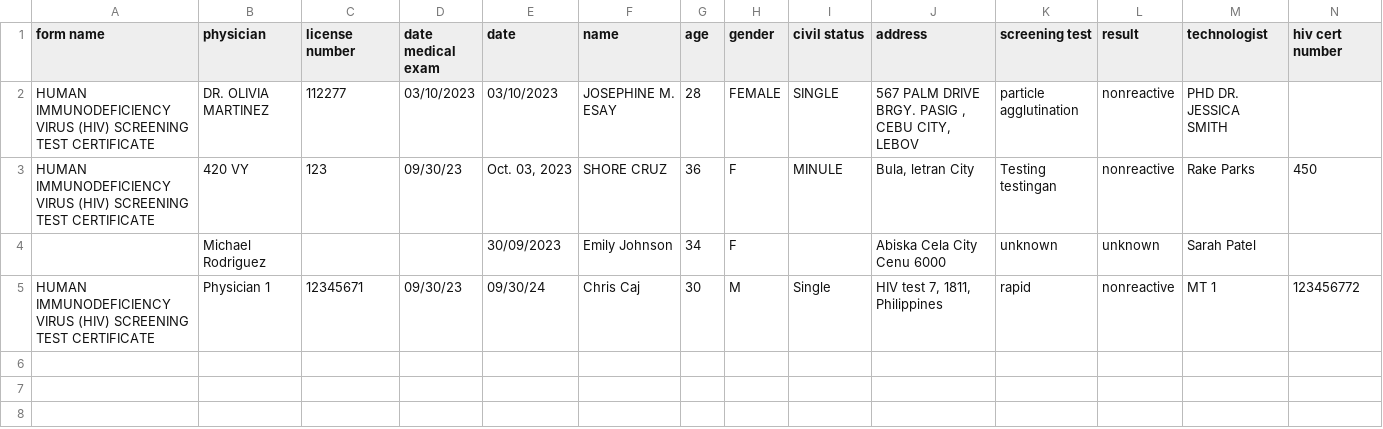
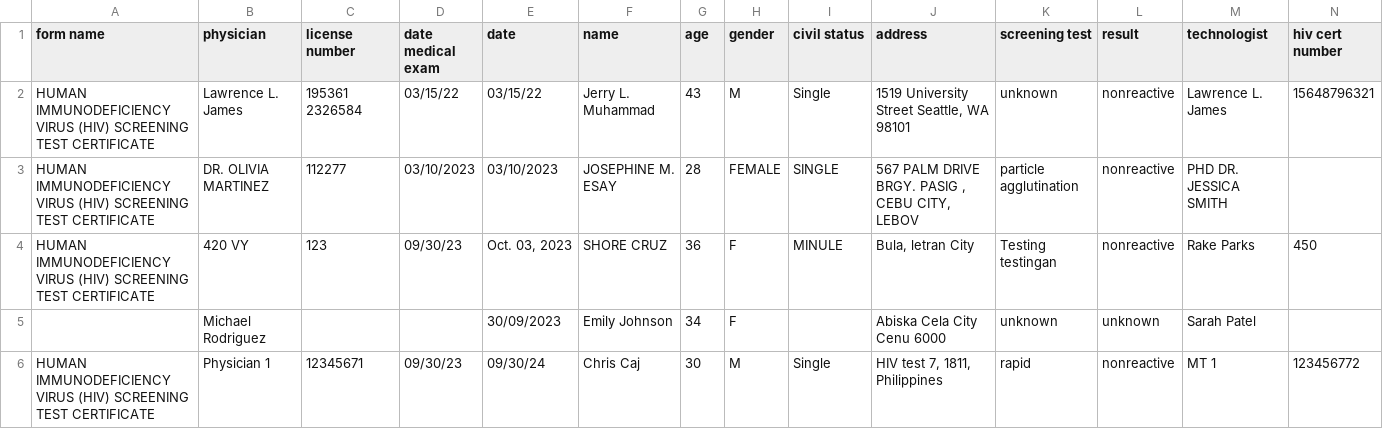
Before and after one commit to shanenprz/dashlab_challenge, a CSV file: output_csv_folder/hiv_cert_json/combined_data_hiv_cert_json.csv, drawn as a sheet; only a part is shown; rows hold the shown columns only; the diff names each change by its address in the sheet, - before the commit and + after, or states it on an @@ line.

```diff
--- a/output_csv_folder/hiv_cert_json/combined_data_hiv_cert_json.csv
+++ b/output_csv_folder/hiv_cert_json/combined_data_hiv_cert_json.csv
+row 2: HUMAN IMMUNODEFICIENCY VIRUS (HIV) SCREENING TEST CERTIFICATE | Lawrence L. James | 195361 2326584 | 03/15/22 | 03/15/22 | Jerry L. Muhammad | 43 | M | Single | 1519 University Street Seattle, WA 98101 | unknown | nonreactive | Lawrence L. James | 15648796321
```
Also changed, not shown: 33 other files.
